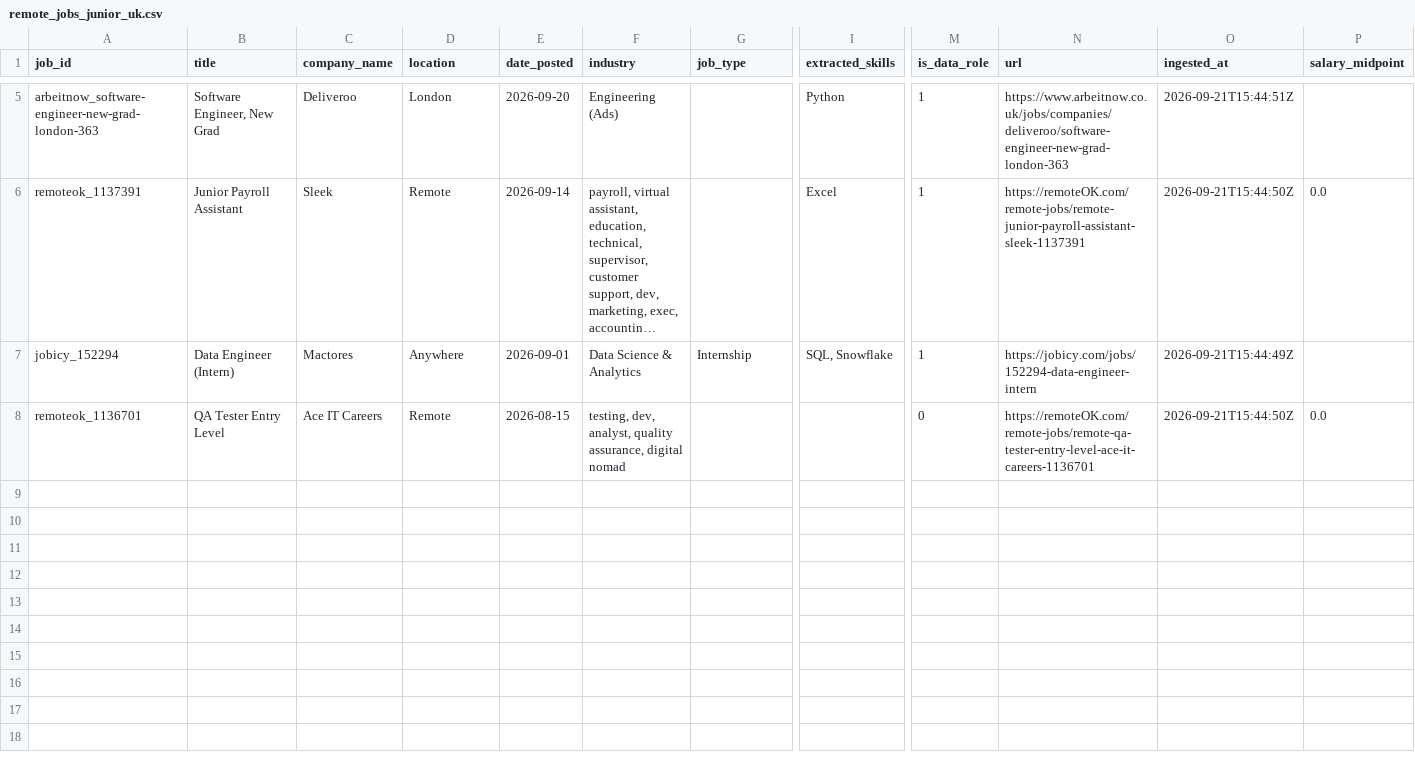
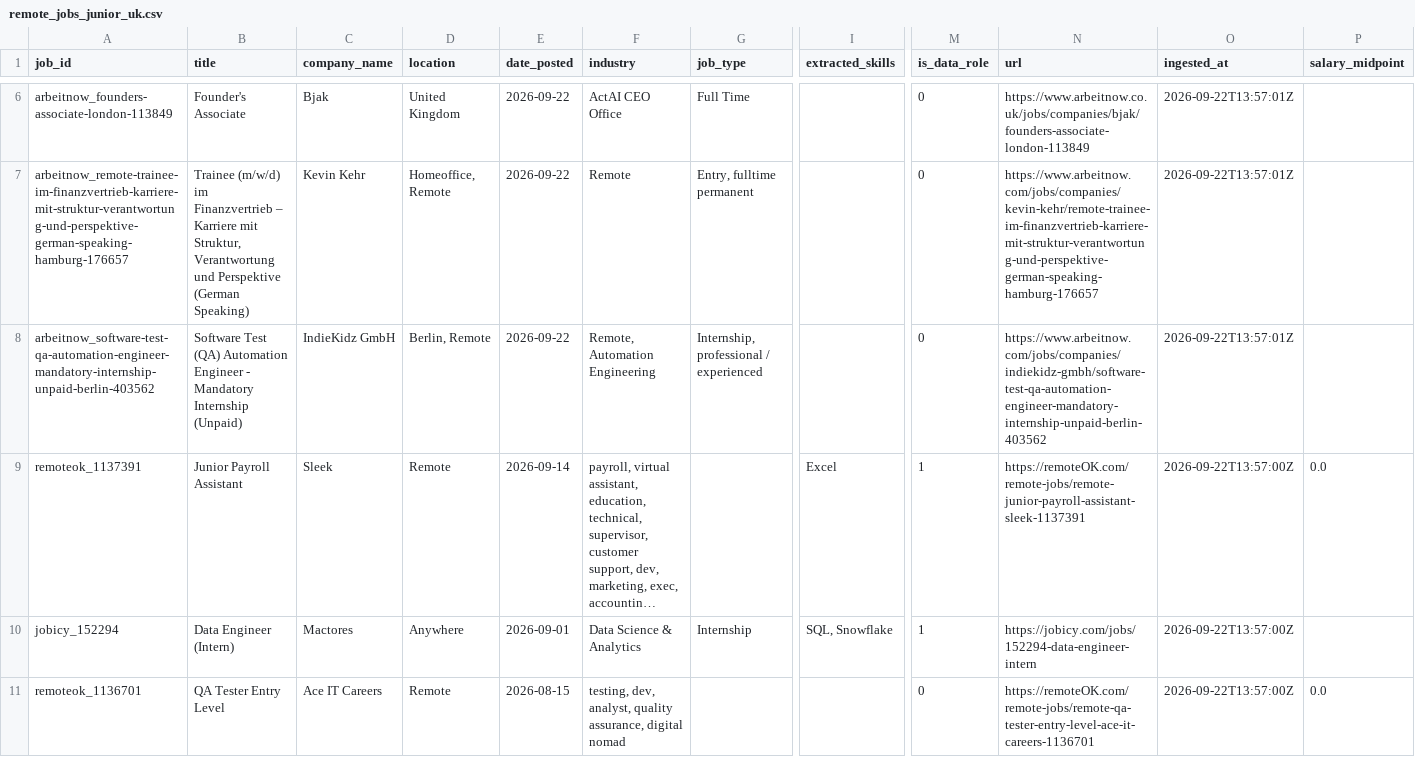
Before and after one commit to toonice/remote-job-market-pipeline, a CSV file: data/remote_jobs_junior_uk.csv, drawn as a sheet; only a part is shown, gaps mark what is left out; long unchanged cells end in …; removed rows and columns are numbered as before the commit, all else as after; rows hold the shown columns only; the diff covers the shown part only; the diff names each change by its address in the sheet, - before the commit and + after, or states it on an @@ line.

```diff
--- a/data/remote_jobs_junior_uk.csv
+++ b/data/remote_jobs_junior_uk.csv
-row 5: arbeitnow_software-engineer-new-grad-london-363 | Software Engineer, New Grad | Deliveroo | London | 2026-09-20 | Engineering (Ads) |  | Python | 1 | https://www.arbeitnow.co.uk/jobs/companies/deliveroo/software-engineer-new-grad-london-363 | 2026-09-21T15:44:51Z
+row 6: arbeitnow_founders-associate-london-113849 | Founder's Associate | Bjak | United Kingdom | 2026-09-22 | ActAI CEO Office | Full Time |  | 0 | https://www.arbeitnow.co.uk/jobs/companies/bjak/founders-associate-london-113849 | 2026-09-22T13:57:01Z
+row 7: arbeitnow_remote-trainee-im-finanzvertrieb-karriere-mit-struktur-verantwortung-und-perspektive-german-speaking-hamburg-176657 | Trainee (m/w/d) im Finanzvertrieb – Karriere mit Struktur, Verantwortung und Perspektive (German Speaking) | Kevin Kehr | Homeoffice, Remote | 2026-09-22 | Remote | Entry, fulltime permanent |  | 0 | https://www.arbeitnow.com/jobs/companies/kevin-kehr/remote-trainee-im-finanzvertrieb-karriere-mit-struktur-verantwortung-und-perspektive-german-speaking-hamburg-176657 | 2026-09-22T13:57:01Z
+row 8: arbeitnow_software-test-qa-automation-engineer-mandatory-internship-unpaid-berlin-403562 | Software Test (QA) Automation Engineer - Mandatory Internship (Unpaid) | IndieKidz GmbH | Berlin, Remote | 2026-09-22 | Remote, Automation Engineering | Internship, professional / experienced |  | 0 | https://www.arbeitnow.com/jobs/companies/indiekidz-gmbh/software-test-qa-automation-engineer-mandatory-internship-unpaid-berlin-403562 | 2026-09-22T13:57:01Z
-O9 (ingested_at): 2026-09-21T15:44:50Z
+O9 (ingested_at): 2026-09-22T13:57:00Z
-O10 (ingested_at): 2026-09-21T15:44:49Z
+O10 (ingested_at): 2026-09-22T13:57:00Z
-O11 (ingested_at): 2026-09-21T15:44:50Z
+O11 (ingested_at): 2026-09-22T13:57:00Z
```
Also changed, not shown: 3 added rows, 2 removed rows and 7 edited cells elsewhere in this file, data/remote_jobs_tableau_all.csv, 3 other files.
